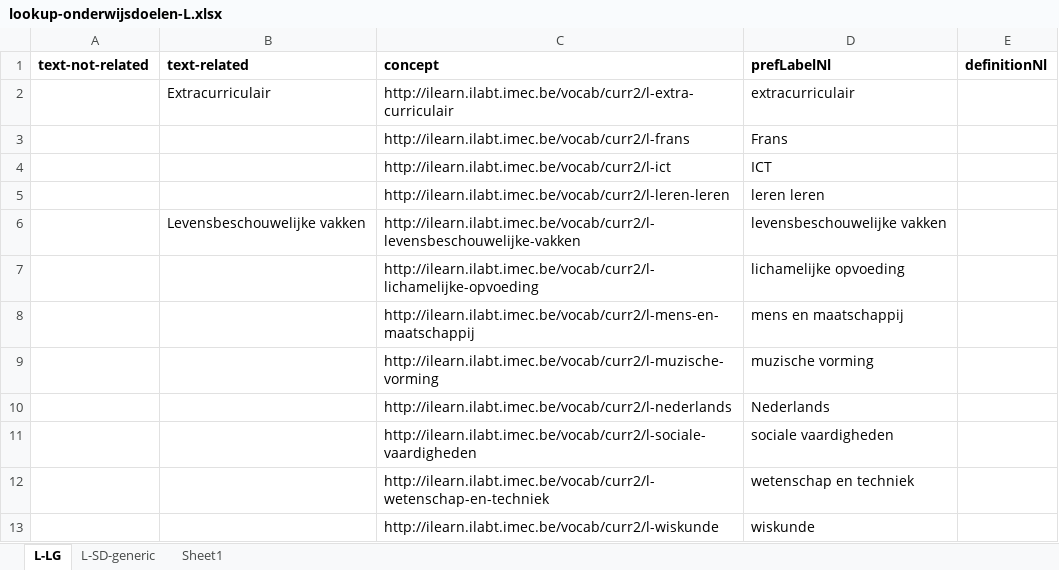
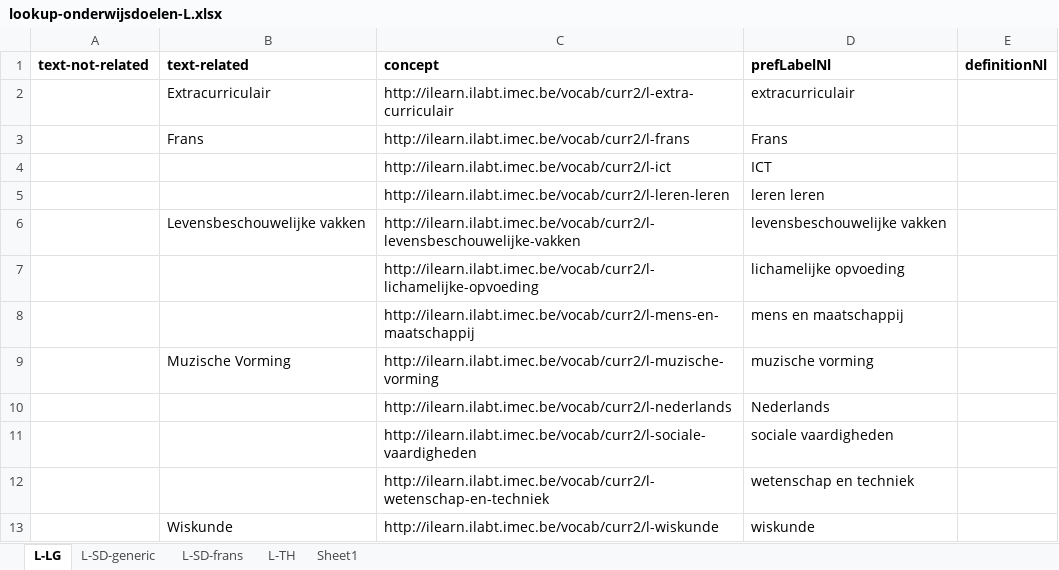
Before and after one commit to i-Learn-SKOS/conceptschemes, an Excel workbook: input/onderwijsdoelen/ilearnextra/lookup-onderwijsdoelen-L.xlsx, sheet L-LG, drawn as a sheet; values as stored, in another font and other column widths than the file's, no borders; the diff names each change by its address in the sheet, - before the commit and + after, or states it on an @@ line.

```diff
--- a/input/onderwijsdoelen/ilearnextra/lookup-onderwijsdoelen-L.xlsx (sheet L-LG)
+++ b/input/onderwijsdoelen/ilearnextra/lookup-onderwijsdoelen-L.xlsx (sheet L-LG)
+sheet tab: L-SD-frans
+sheet tab: L-TH
-B3 (text-related): (empty)
+B3 (text-related): Frans
-B9 (text-related): (empty)
+B9 (text-related): Muzische Vorming
-B13 (text-related): (empty)
+B13 (text-related): Wiskunde
```
Also changed, not shown: sheet L-SD-generic, input/onderwijsdoelen/ilearnextra/onderwijsdoelen-lager.xlsx, 12 other files.
